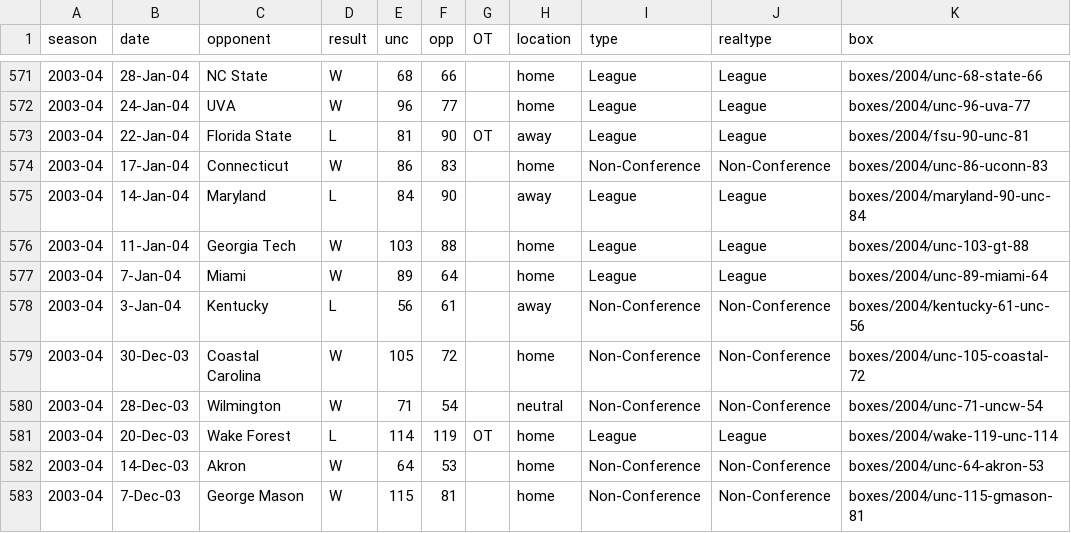
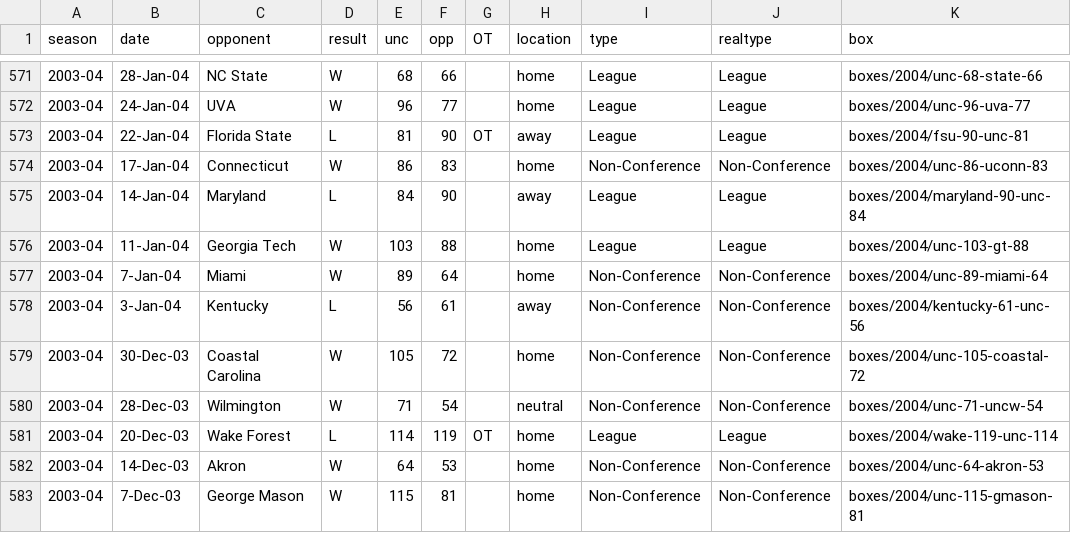
Before and after one commit to gallochris/dadgum-shiny, a CSV file: data/boxes.csv, drawn as a sheet; only a part is shown, gaps mark what is left out.

Commit message:
fix data

```diff
--- a/data/boxes.csv
+++ b/data/boxes.csv
@@ -576,3 +576,3 @@ season,date,opponent,result,unc,opp,OT,location,type,realtype,box
 2003-04,11-Jan-04,Georgia Tech,W,103,88,,home,League,League,boxes/2004/unc-103-gt-88
-2003-04,7-Jan-04,Miami,W,89,64,,home,League,League,boxes/2004/unc-89-miami-64
+2003-04,7-Jan-04,Miami,W,89,64,,home,Non-Conference,Non-Conference,boxes/2004/unc-89-miami-64
 2003-04,3-Jan-04,Kentucky,L,56,61,,away,Non-Conference,Non-Conference,boxes/2004/kentucky-61-unc-56
```
Also changed, not shown: data/plot.csv.
